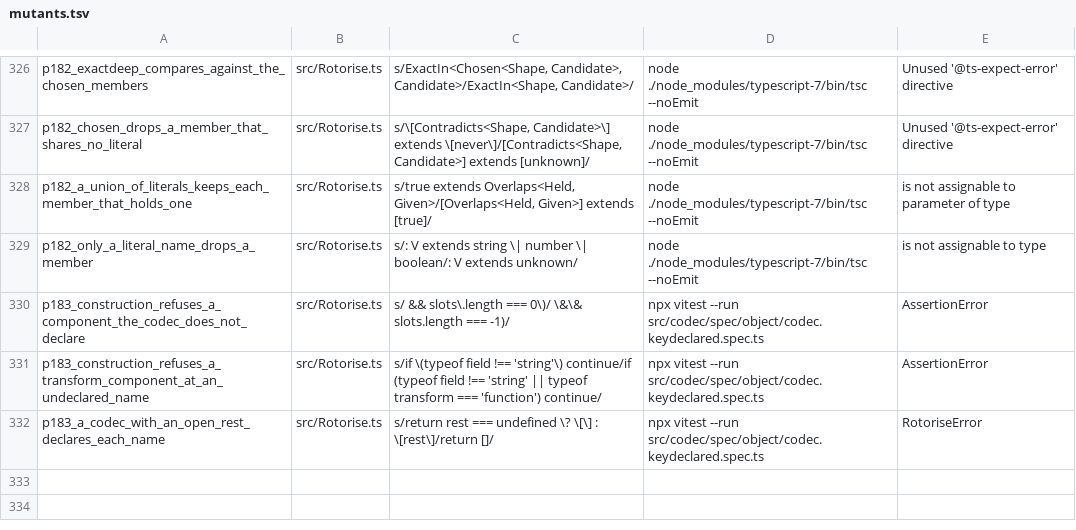
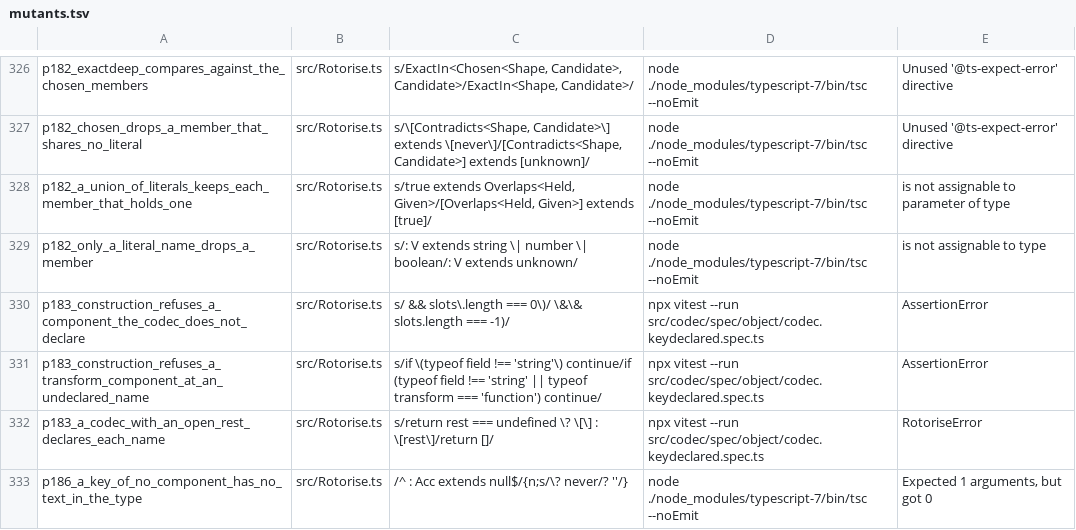
Before and after one commit to josher8a/rotorise, a TSV file: scripts/mutants.tsv, drawn as a sheet; only a part is shown, gaps mark what is left out; the diff names each change by its address in the sheet, - before the commit and + after, or states it on an @@ line.

Commit message:
fix(key): the type of a key of no component is never
A partial key that prints no component has no text. The run time
refuses that key without the boundary, and the Lean model states the
refusal in build_open_empty_refused and build_closed_empty_refused.
StopText gave the empty text for the key, so a call with no component,
or with the first component absent, had the type of a string where
the run time gives an error value. StopText now gives never for the
key. A union of the prefixes of a partial key loses the member of the
empty text.

The docstring of key said that a partial key may be the empty string
at a depth of 0. The run time refuses that key, and the docstring now
says so.

A refusal of the call where the arguments decide the error was
measured and not built. The form with a check on the argument raised
two attest pins by 19.3 and 10.9 percent, above the limit of 10
percent. docs/defects.md keeps the hole and a component that can be
undefined, which the type cannot decide.

The consumer project pins the type of a partial key, and loses the
member of the empty text.

Four rows of the table, p109_A2, p109_X4, p109_X5 and p109_X6, died
only at a pin that differed in the member of the empty text. The
change hides that member, so the rows survived. Four tests pin the
type of a partial key after a component that is present, and each
row dies at one of them.

The row p186_a_key_of_no_component_has_no_text_in_the_type mutates
never back to the empty text.

```diff
--- a/scripts/mutants.tsv
+++ b/scripts/mutants.tsv
+row 333: p186_a_key_of_no_component_has_no_text_in_the_type | src/Rotorise.ts | /^ : Acc extends null$/{n;s/\? never/? ''/} | node ./node_modules/typescript-7/bin/tsc --noEmit | Expected 1 arguments, but got 0
```
Also changed, not shown: 8 other files.
